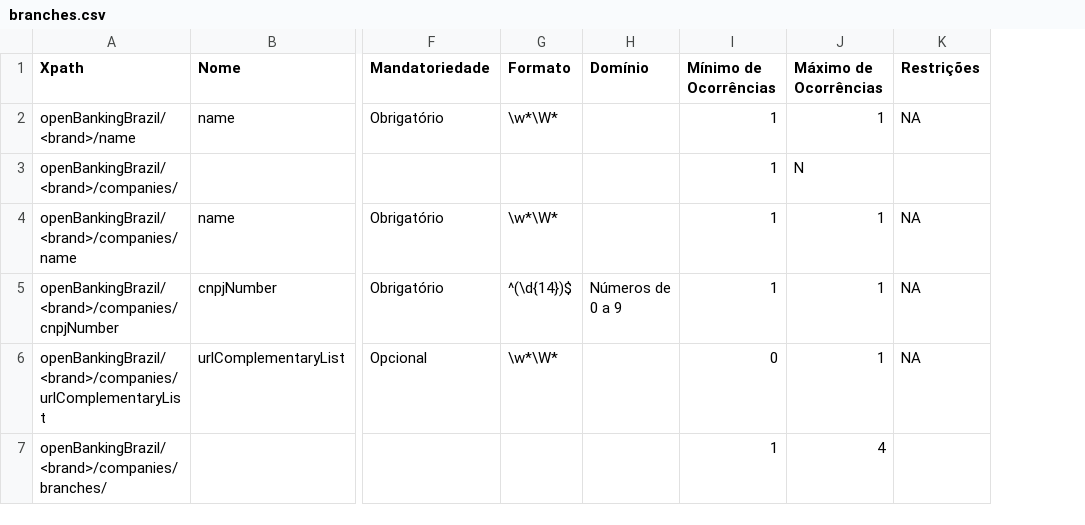
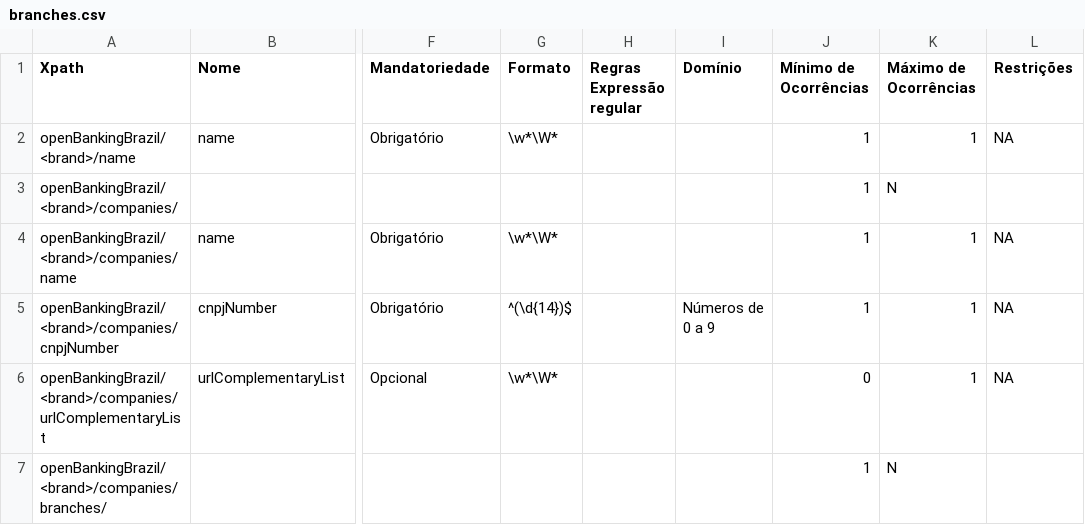
Before and after one commit to marcelomrwin/areadesenvolvedor, a CSV file: dictionary/branches.csv, drawn as a sheet; only a part is shown, gaps mark what is left out; addresses are those after the commit; the diff covers the shown part only; the diff names each change by its address in the sheet, - before the commit and + after, or states it on an @@ line.

```diff
--- a/dictionary/branches.csv
+++ b/dictionary/branches.csv
+column H (Regras Expressão regular), empty
-K7 (Máximo de Ocorrências): 4
+K7 (Máximo de Ocorrências): N
```
Also changed, not shown: 4 edited cells elsewhere in this file, dictionary/personal_credit_cards.csv, dictionary/personal_loans.csv.
